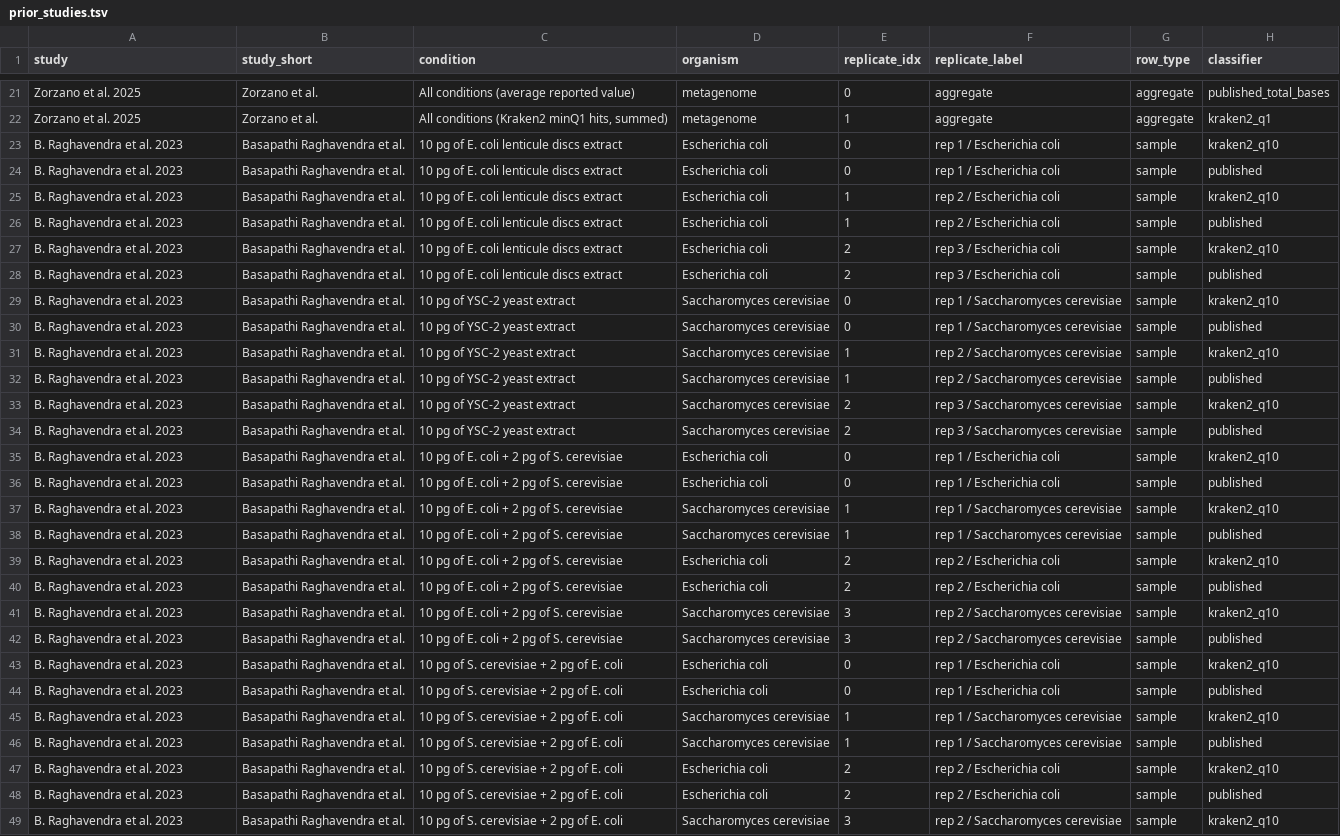
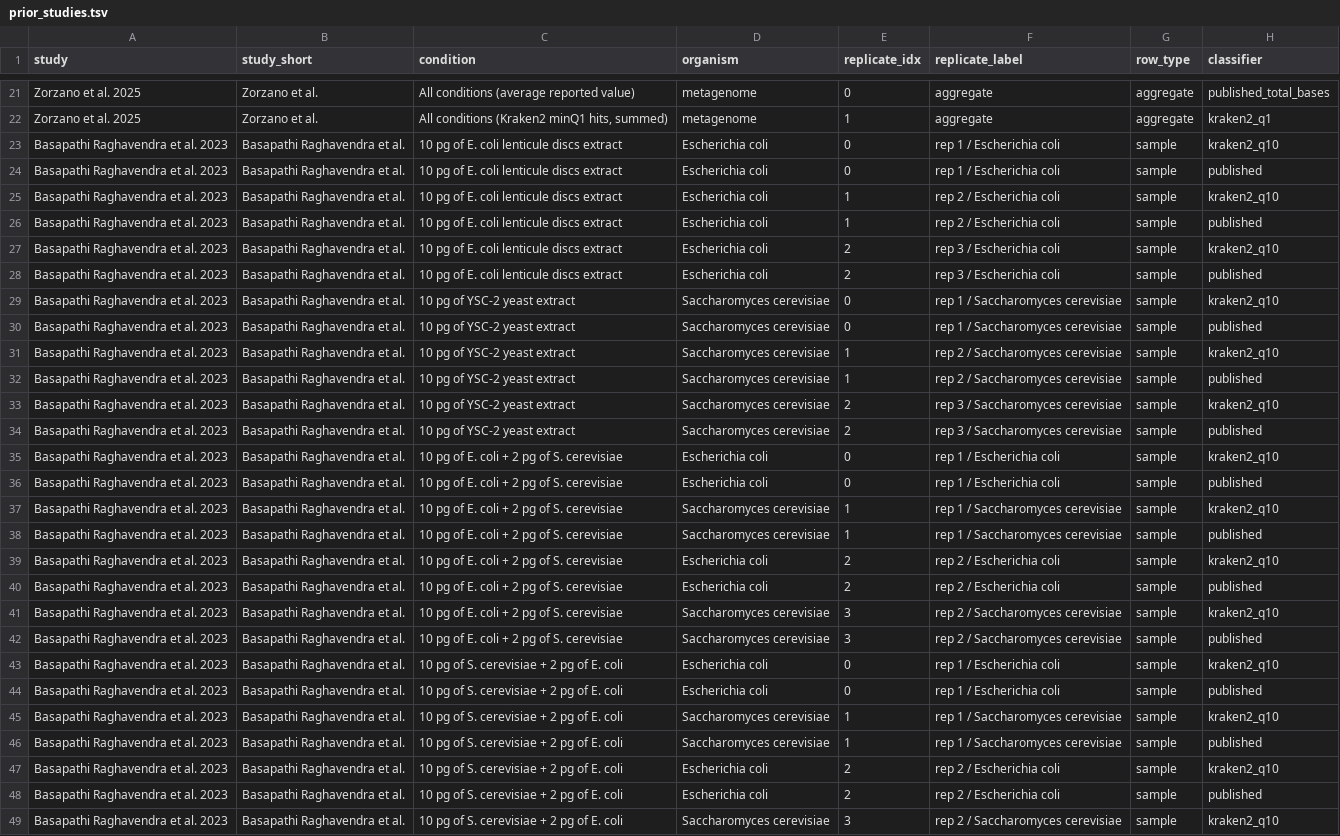
Before and after one commit to CarrCE/low-input-nanopore, a TSV file: assets/comparison/prior_studies.tsv, drawn as a sheet; only a part is shown, gaps mark what is left out; the diff covers the shown part only; the diff names each change by its address in the sheet, - before the commit and + after, or states it on an @@ line.

```diff
--- a/assets/comparison/prior_studies.tsv
+++ b/assets/comparison/prior_studies.tsv
-A23:A49 (study): B. Raghavendra et al. 2023
+A23:A49 (study): Basapathi Raghavendra et al. 2023
```
Also changed, not shown: 16 edited cells elsewhere in this file, 3 other files.
